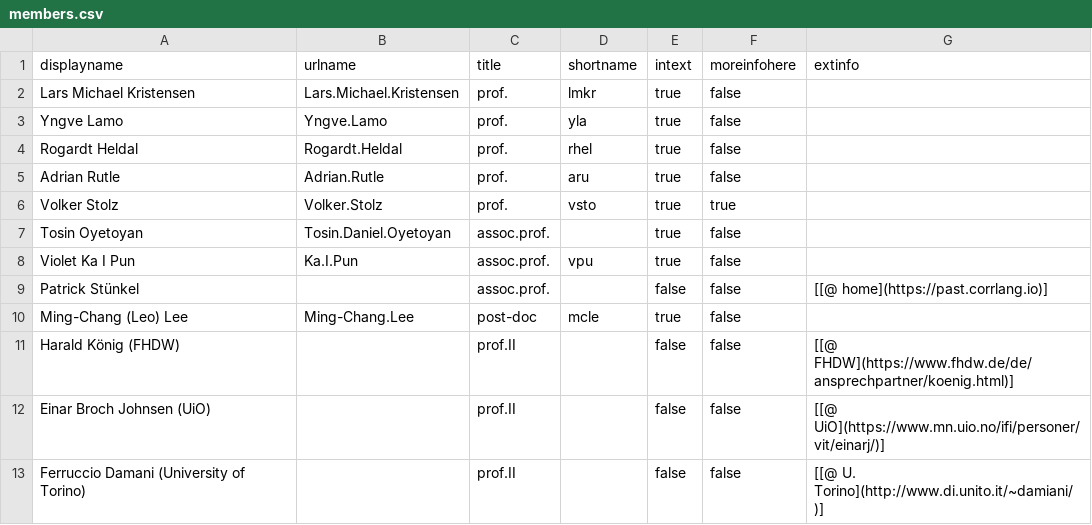
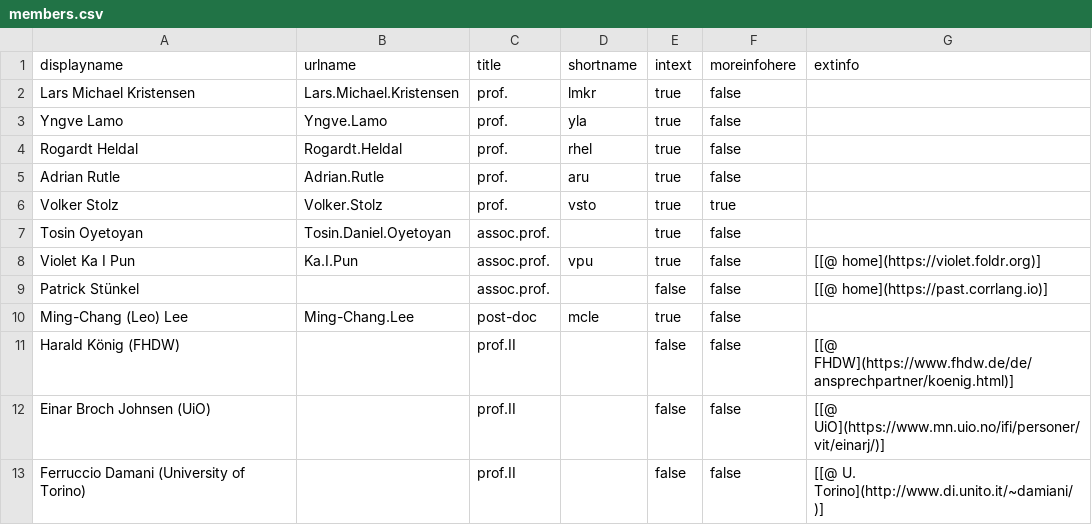
Before and after one commit to selabhvl/selabhvl.github.io, a CSV file: docs/_data/members.csv, drawn as a sheet.

```diff
--- a/docs/_data/members.csv
+++ b/docs/_data/members.csv
@@ -7,3 +7,3 @@ Volker Stolz,Volker.Stolz,prof.,vsto,true,true,
 Tosin Oyetoyan,Tosin.Daniel.Oyetoyan,assoc.prof.,,true,false,
-Violet Ka I Pun,Ka.I.Pun,assoc.prof.,vpu,true,false,
+Violet Ka I Pun,Ka.I.Pun,assoc.prof.,vpu,true,false,[[@ home](https://violet.foldr.org)]
 Patrick Stünkel,,assoc.prof.,,false,false,[[@ home](https://past.corrlang.io)]
```
Also changed, not shown: 2 other files.
